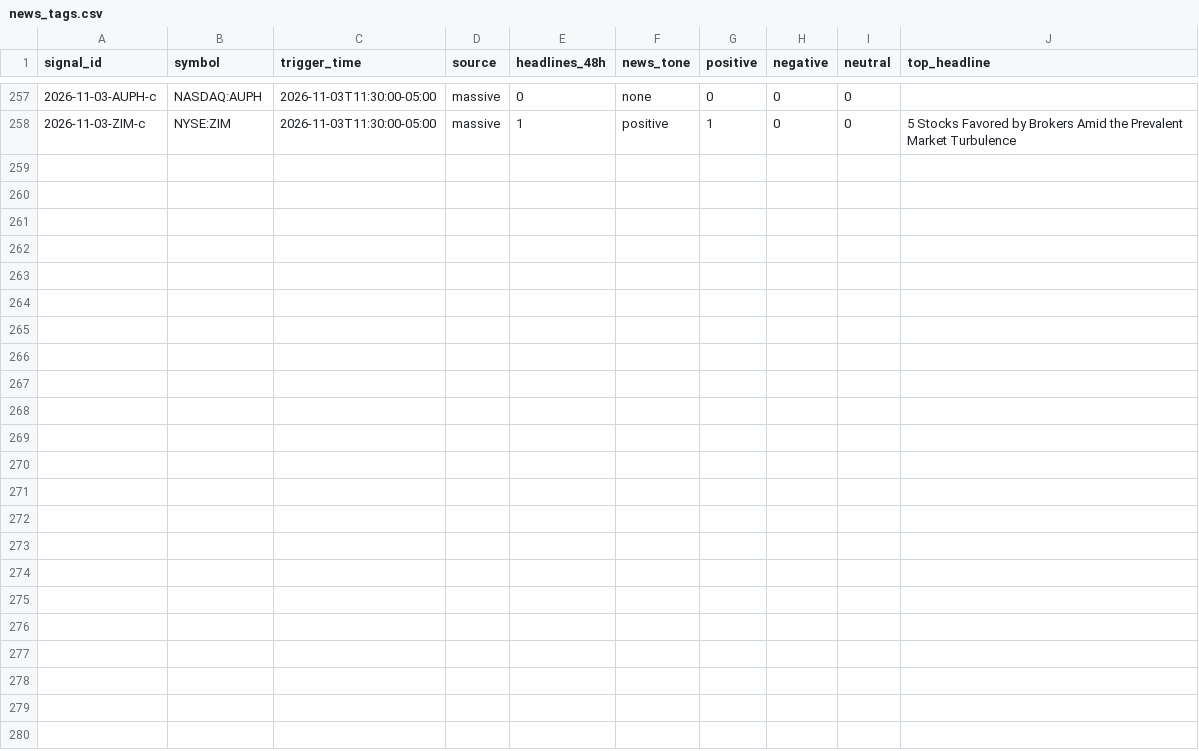
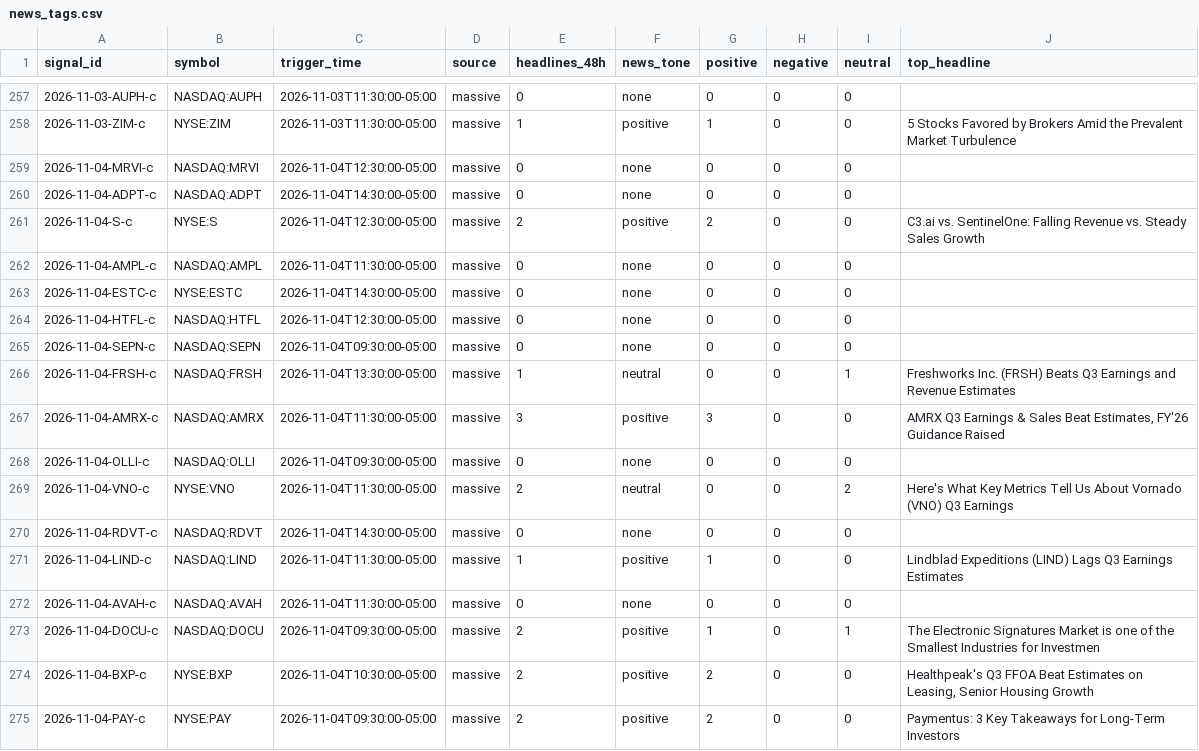
Before and after one commit to Topcat357/Strong-Stock-Lab, a CSV file: data/news_tags.csv, drawn as a sheet; only a part is shown, gaps mark what is left out; the diff names each change by its address in the sheet, - before the commit and + after, or states it on an @@ line.

```diff
--- a/data/news_tags.csv
+++ b/data/news_tags.csv
+row 259: 2026-11-04-MRVI-c | NASDAQ:MRVI | 2026-11-04T12:30:00-05:00 | massive | 0 | none | 0 | 0 | 0
+row 260: 2026-11-04-ADPT-c | NASDAQ:ADPT | 2026-11-04T14:30:00-05:00 | massive | 0 | none | 0 | 0 | 0
+row 261: 2026-11-04-S-c | NYSE:S | 2026-11-04T12:30:00-05:00 | massive | 2 | positive | 2 | 0 | 0 | C3.ai vs. SentinelOne: Falling Revenue vs. Steady Sales Growth
+row 262: 2026-11-04-AMPL-c | NASDAQ:AMPL | 2026-11-04T11:30:00-05:00 | massive | 0 | none | 0 | 0 | 0
+row 263: 2026-11-04-ESTC-c | NYSE:ESTC | 2026-11-04T14:30:00-05:00 | massive | 0 | none | 0 | 0 | 0
+row 264: 2026-11-04-HTFL-c | NASDAQ:HTFL | 2026-11-04T12:30:00-05:00 | massive | 0 | none | 0 | 0 | 0
+row 265: 2026-11-04-SEPN-c | NASDAQ:SEPN | 2026-11-04T09:30:00-05:00 | massive | 0 | none | 0 | 0 | 0
+row 266: 2026-11-04-FRSH-c | NASDAQ:FRSH | 2026-11-04T13:30:00-05:00 | massive | 1 | neutral | 0 | 0 | 1 | Freshworks Inc. (FRSH) Beats Q3 Earnings and Revenue Estimates
+row 267: 2026-11-04-AMRX-c | NASDAQ:AMRX | 2026-11-04T11:30:00-05:00 | massive | 3 | positive | 3 | 0 | 0 | AMRX Q3 Earnings & Sales Beat Estimates, FY'26 Guidance Raised
+row 268: 2026-11-04-OLLI-c | NASDAQ:OLLI | 2026-11-04T09:30:00-05:00 | massive | 0 | none | 0 | 0 | 0
+row 269: 2026-11-04-VNO-c | NYSE:VNO | 2026-11-04T11:30:00-05:00 | massive | 2 | neutral | 0 | 0 | 2 | Here's What Key Metrics Tell Us About Vornado (VNO) Q3 Earnings
+row 270: 2026-11-04-RDVT-c | NASDAQ:RDVT | 2026-11-04T14:30:00-05:00 | massive | 0 | none | 0 | 0 | 0
+row 271: 2026-11-04-LIND-c | NASDAQ:LIND | 2026-11-04T11:30:00-05:00 | massive | 1 | positive | 1 | 0 | 0 | Lindblad Expeditions (LIND) Lags Q3 Earnings Estimates
+row 272: 2026-11-04-AVAH-c | NASDAQ:AVAH | 2026-11-04T11:30:00-05:00 | massive | 0 | none | 0 | 0 | 0
+row 273: 2026-11-04-DOCU-c | NASDAQ:DOCU | 2026-11-04T09:30:00-05:00 | massive | 2 | positive | 1 | 0 | 1 | The Electronic Signatures Market is one of the Smallest Industries for Investmen
+row 274: 2026-11-04-BXP-c | NYSE:BXP | 2026-11-04T10:30:00-05:00 | massive | 2 | positive | 2 | 0 | 0 | Healthpeak's Q3 FFOA Beat Estimates on Leasing, Senior Housing Growth
+row 275: 2026-11-04-PAY-c | NYSE:PAY | 2026-11-04T09:30:00-05:00 | massive | 2 | positive | 2 | 0 | 0 | Paymentus: 3 Key Takeaways for Long-Term Investors
```
Also changed, not shown: data/macro.csv, data/setups.csv, 5 other files.
